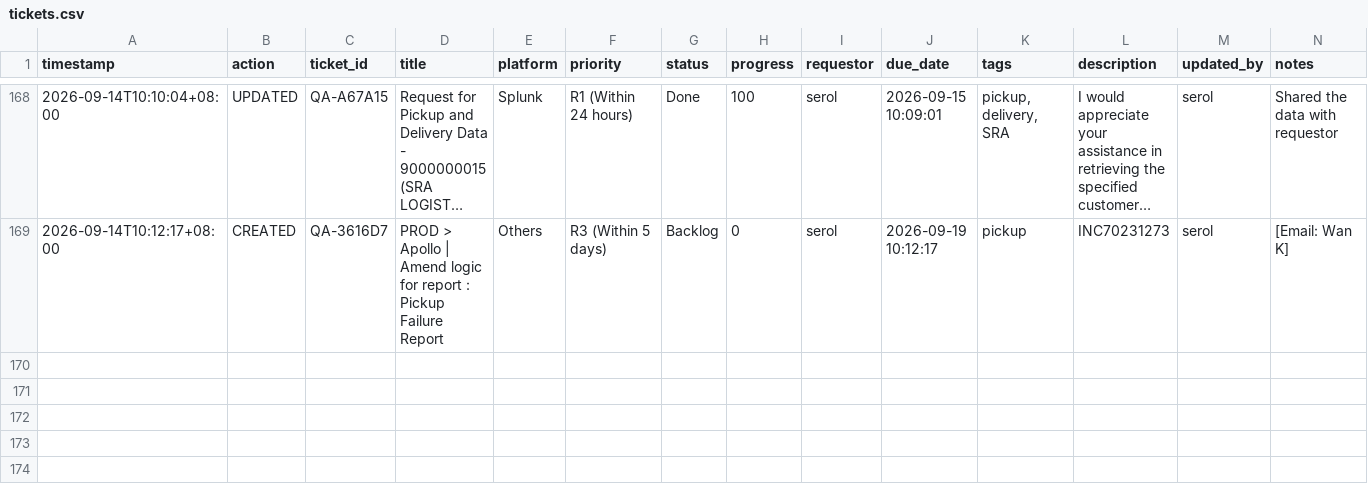
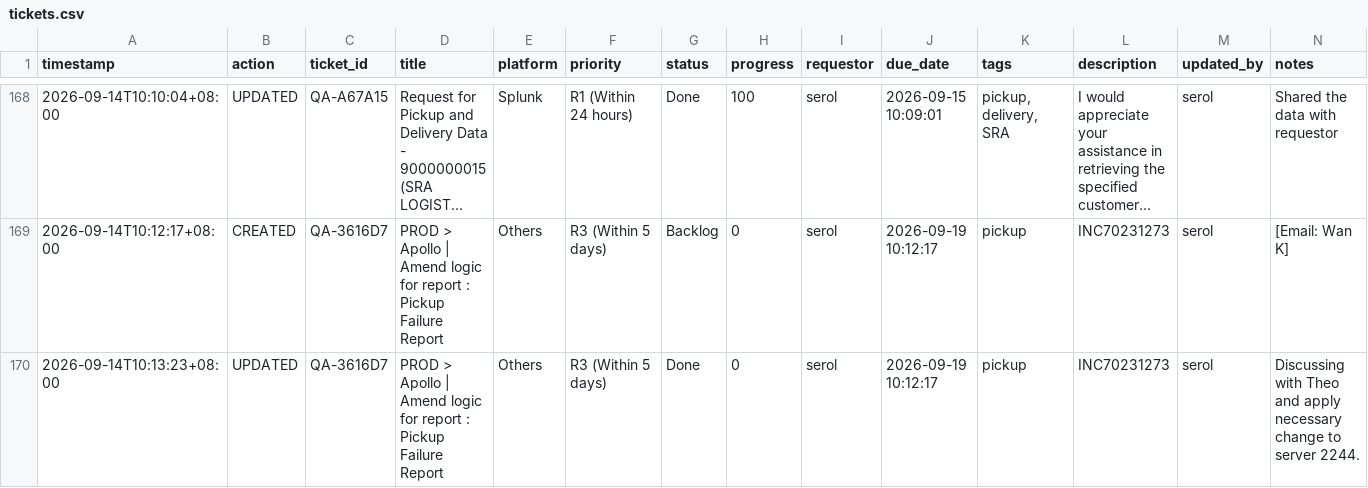
Before and after one commit to serol13/MY_opsX, a CSV file: tickets.csv, drawn as a sheet; only a part is shown, gaps mark what is left out; long unchanged cells end in …; rows hold the shown columns only; the diff names each change by its address in the sheet, - before the commit and + after, or states it on an @@ line.

Commit message:
[UPDATED] QA-3616D7 by serol — 2026-09-14T10:13

```diff
--- a/tickets.csv
+++ b/tickets.csv
+row 170: 2026-09-14T10:13:23+08:00 | UPDATED | QA-3616D7 | PROD > Apollo | Amend logic for report : Pickup Failure Report | Others | R3 (Within 5 days) | Done | 0 | serol | 2026-09-19 10:12:17 | pickup | INC70231273 | serol | Discussing with Theo and apply necessary change to server 2244.
```
